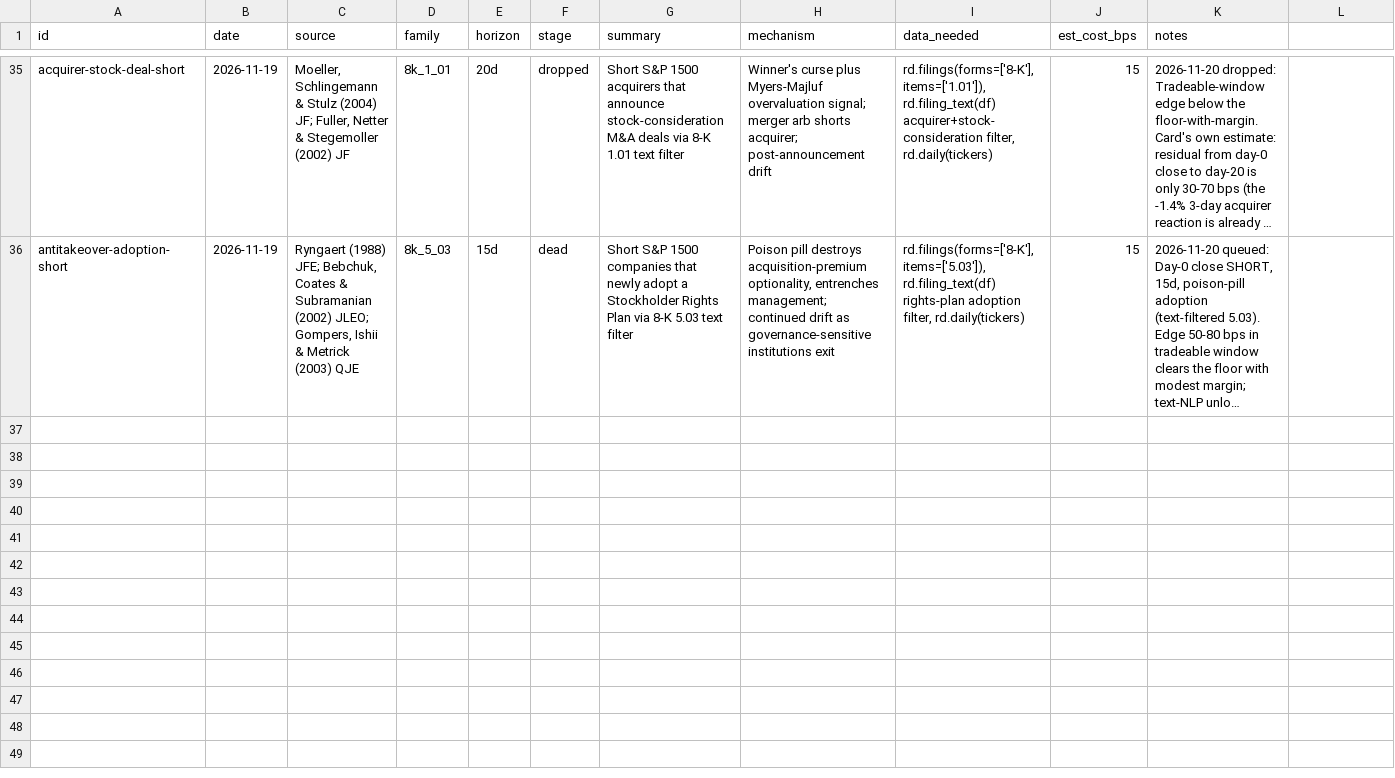
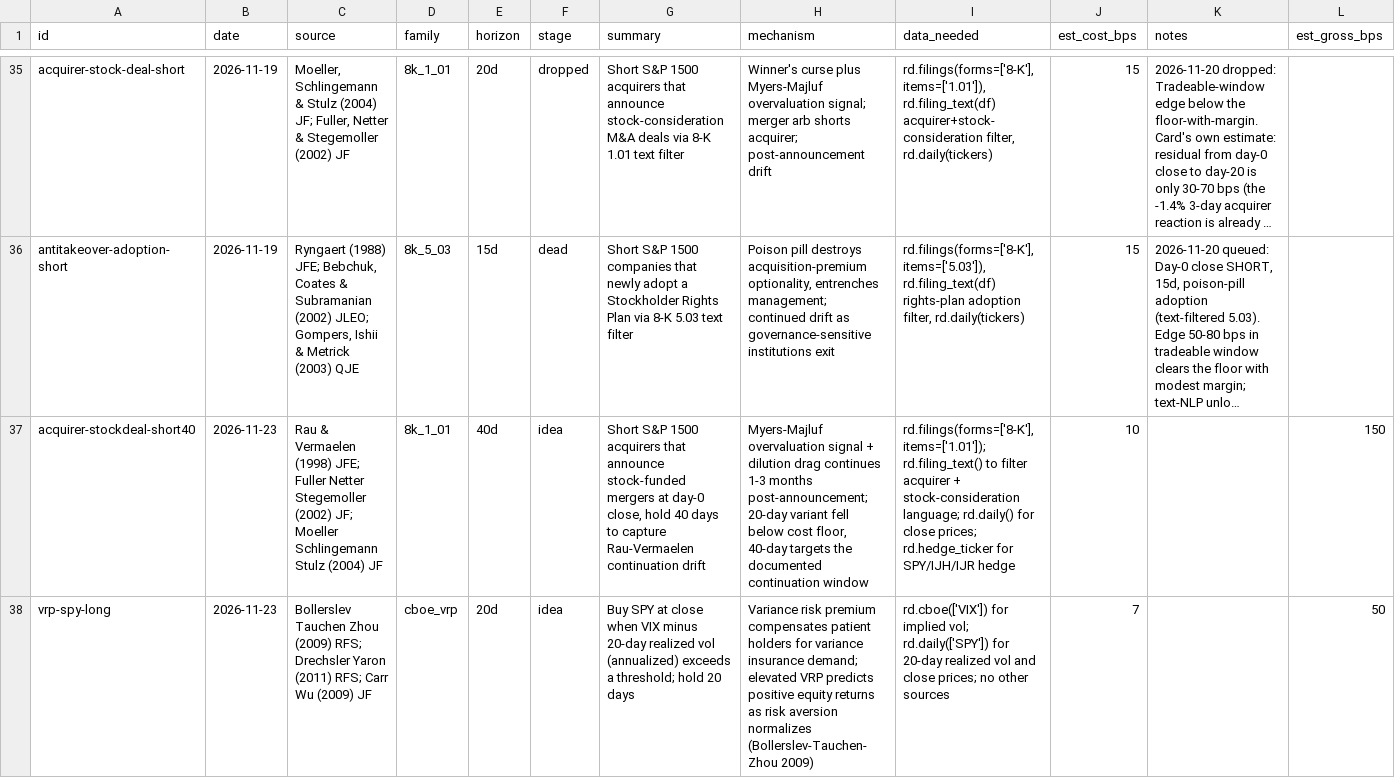
Before and after one commit to MrKoods/StockAnalysis, a CSV file: registry/ideas.csv, drawn as a sheet; only a part is shown, gaps mark what is left out; long unchanged cells end in …; the diff names each change by its address in the sheet, - before the commit and + after, or states it on an @@ line.

Commit message:
team-runner: scout 2026-11-23 (scouting (0 ideas waiting, target 5))

```diff
--- a/registry/ideas.csv
+++ b/registry/ideas.csv
-L1: (empty)
+L1: est_gross_bps
+row 37: acquirer-stockdeal-short40 | 2026-11-23 | Rau & Vermaelen (1998) JFE; Fuller Netter Stegemoller (2002) JF; Moeller Schlingemann Stulz (2004) JF | 8k_1_01 | 40d | idea | Short S&P 1500 acquirers that announce stock-funded mergers at day-0 close, hold 40 days to capture Rau-Vermaelen continuation drift | Myers-Majluf overvaluation signal + dilution drag continues 1-3 months post-announcement; 20-day variant fell below cost floor, 40-day targets the documented continuation window | rd.filings(forms=['8-K'], items=['1.01']); rd.filing_text() to filter acquirer + stock-consideration language; rd.daily() for close prices; rd.hedge_ticker for SPY/IJH/IJR hedge | 10 |  | 150
+row 38: vrp-spy-long | 2026-11-23 | Bollerslev Tauchen Zhou (2009) RFS; Drechsler Yaron (2011) RFS; Carr Wu (2009) JF | cboe_vrp | 20d | idea | Buy SPY at close when VIX minus 20-day realized vol (annualized) exceeds a threshold; hold 20 days | Variance risk premium compensates patient holders for variance insurance demand; elevated VRP predicts positive equity returns as risk aversion normalizes (Bollerslev-Tauchen-Zhou 2009) | rd.cboe(['VIX']) for implied vol; rd.daily(['SPY']) for 20-day realized vol and close prices; no other sources | 7 |  | 50
```
Also changed, not shown: 3 other files.
